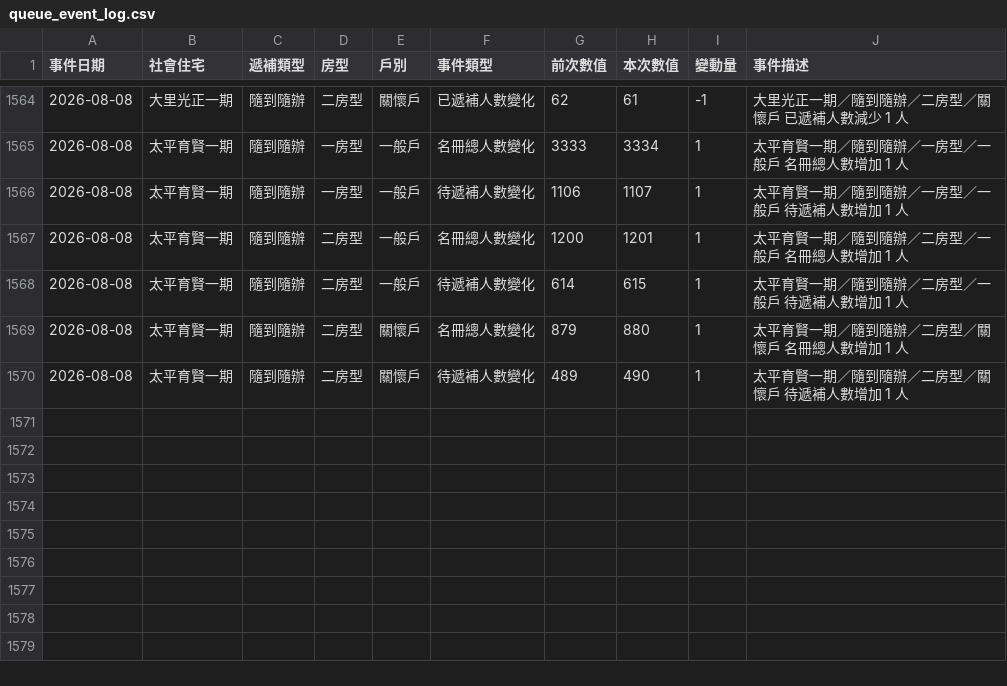
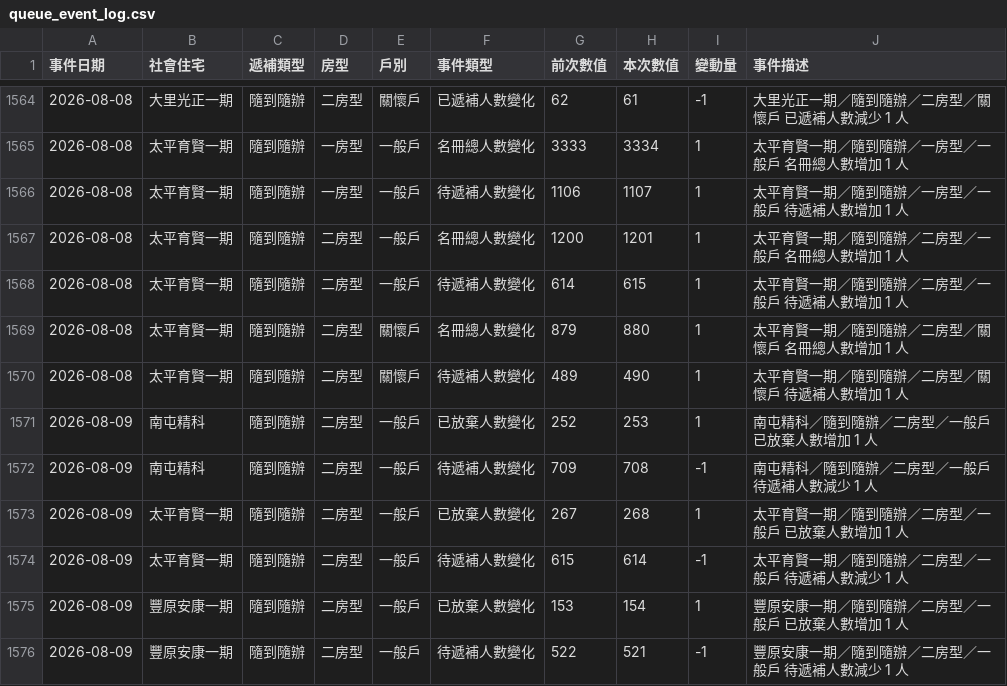
Before and after one commit to abula56/social_housing_tracker, a CSV file: queue_event_log.csv, drawn as a sheet; only a part is shown, gaps mark what is left out.

```diff
--- a/queue_event_log.csv
+++ b/queue_event_log.csv
@@ -1570 +1570,7 @@
 2026-08-08,太平育賢一期,隨到隨辦,二房型,關懷戶,待遞補人數變化,489,490,1,太平育賢一期／隨到隨辦／二房型／關懷戶 待遞補人數增加 1 人
+2026-08-09,南屯精科,隨到隨辦,二房型,一般戶,已放棄人數變化,252,253,1,南屯精科／隨到隨辦／二房型／一般戶 已放棄人數增加 1 人
+2026-08-09,南屯精科,隨到隨辦,二房型,一般戶,待遞補人數變化,709,708,-1,南屯精科／隨到隨辦／二房型／一般戶 待遞補人數減少 1 人
+2026-08-09,太平育賢一期,隨到隨辦,二房型,一般戶,已放棄人數變化,267,268,1,太平育賢一期／隨到隨辦／二房型／一般戶 已放棄人數增加 1 人
+2026-08-09,太平育賢一期,隨到隨辦,二房型,一般戶,待遞補人數變化,615,614,-1,太平育賢一期／隨到隨辦／二房型／一般戶 待遞補人數減少 1 人
+2026-08-09,豐原安康一期,隨到隨辦,二房型,一般戶,已放棄人數變化,153,154,1,豐原安康一期／隨到隨辦／二房型／一般戶 已放棄人數增加 1 人
+2026-08-09,豐原安康一期,隨到隨辦,二房型,一般戶,待遞補人數變化,522,521,-1,豐原安康一期／隨到隨辦／二房型／一般戶 待遞補人數減少 1 人
```
Also changed, not shown: detail_queue_stats.csv, 3 other files.
